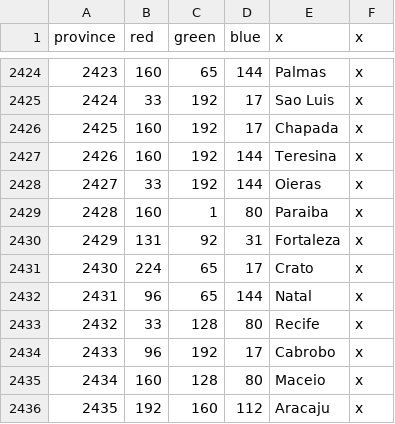
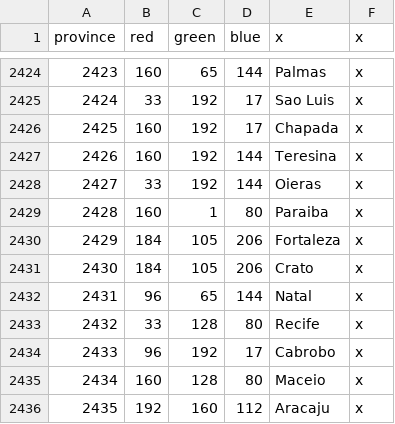
Before and after one commit to Zakkious/Historical-Pop-Demand, a CSV file: HPD/map/definition.csv, drawn as a sheet; only a part is shown, gaps mark what is left out.

```diff
--- a/HPD/map/definition.csv
+++ b/HPD/map/definition.csv
@@ -2429,4 +2429,4 @@ province;red;green;blue;x;x
 2428;160;1;80;Paraiba;x
-2429;131;92;31;Fortaleza;x
-2430;224;65;17;Crato;x
+2429;184;105;206;Fortaleza;x
+2430;184;105;206;Crato;x
 2431;96;65;144;Natal;x
```
Also changed, not shown: HPD/localisation/00_HPM_map.csv, 1 other file.
